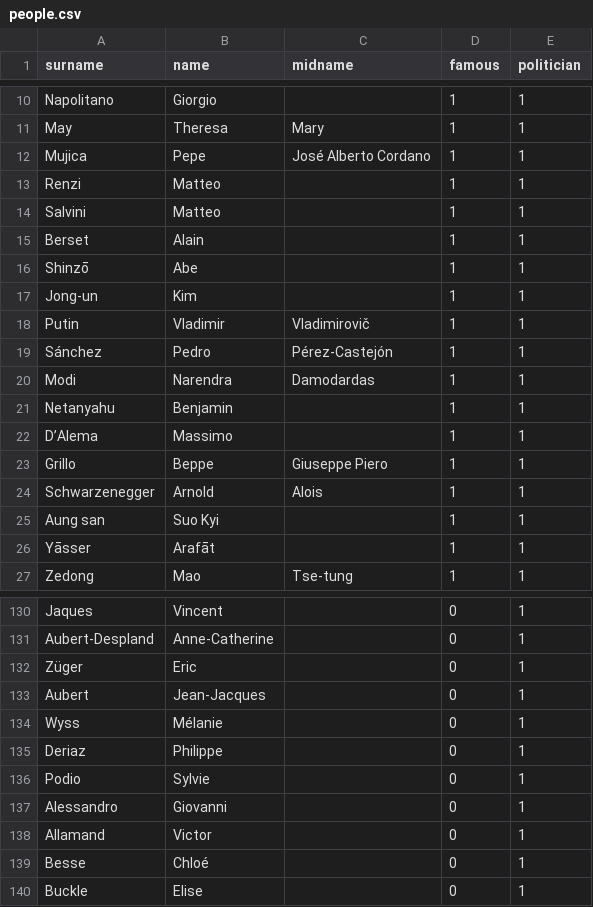
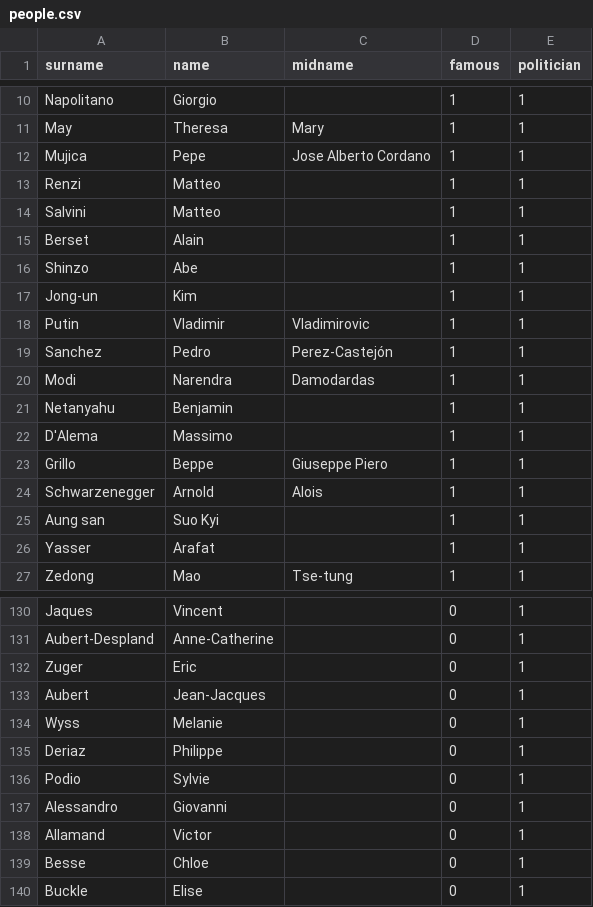
Before and after one commit to lucapescatore88/SearchEngine, a CSV file: resources/people.csv, drawn as a sheet; only a part is shown, gaps mark what is left out; the diff covers the shown part only.

```diff
--- a/resources/people.csv
+++ b/resources/people.csv
@@ -11,3 +11,3 @@ Napolitano,Giorgio,,1,1
 May,Theresa,Mary,1,1
-Mujica,Pepe,José Alberto Cordano,1,1
+Mujica,Pepe,Jose Alberto Cordano,1,1
 Renzi,Matteo,,1,1
@@ -15,9 +15,9 @@ Salvini,Matteo,,1,1
 Berset,Alain,,1,1
-Shinzō,Abe,,1,1
+Shinzo,Abe,,1,1
 Jong-un,Kim,,1,1
-Putin,Vladimir,Vladimirovič,1,1
-Sánchez,Pedro,Pérez-Castejón,1,1
+Putin,Vladimir,Vladimirovic,1,1
+Sanchez,Pedro,Perez-Castejón,1,1
 Modi,Narendra,Damodardas,1,1
 Netanyahu,Benjamin,,1,1
-D’Alema,Massimo,,1,1
+D'Alema,Massimo,,1,1
 Grillo,Beppe,Giuseppe Piero,1,1
@@ -25,3 +25,3 @@ Schwarzenegger,Arnold,Alois,1,1
 Aung san,Suo Kyi,,1,1
-Yāsser,Arafāt,,1,1
+Yasser,Arafat,,1,1
 Zedong,Mao,Tse-tung,1,1
@@ -131,5 +131,5 @@ Jaques,Vincent,,0,1
 Aubert-Despland,Anne-Catherine,,0,1
-Züger,Eric,,0,1
+Zuger,Eric,,0,1
 Aubert,Jean-Jacques,,0,1
-Wyss,Mélanie,,0,1
+Wyss,Melanie,,0,1
 Deriaz,Philippe,,0,1
@@ -138,3 +138,3 @@ Alessandro,Giovanni,,0,1
 Allamand,Victor,,0,1
-Besse,Chloé,,0,1
+Besse,Chloe,,0,1
 Buckle,Elise,,0,1
```
Also changed, not shown: 9 added rows, 9 removed rows and 19 edited cells elsewhere in this file, 12 other files.
